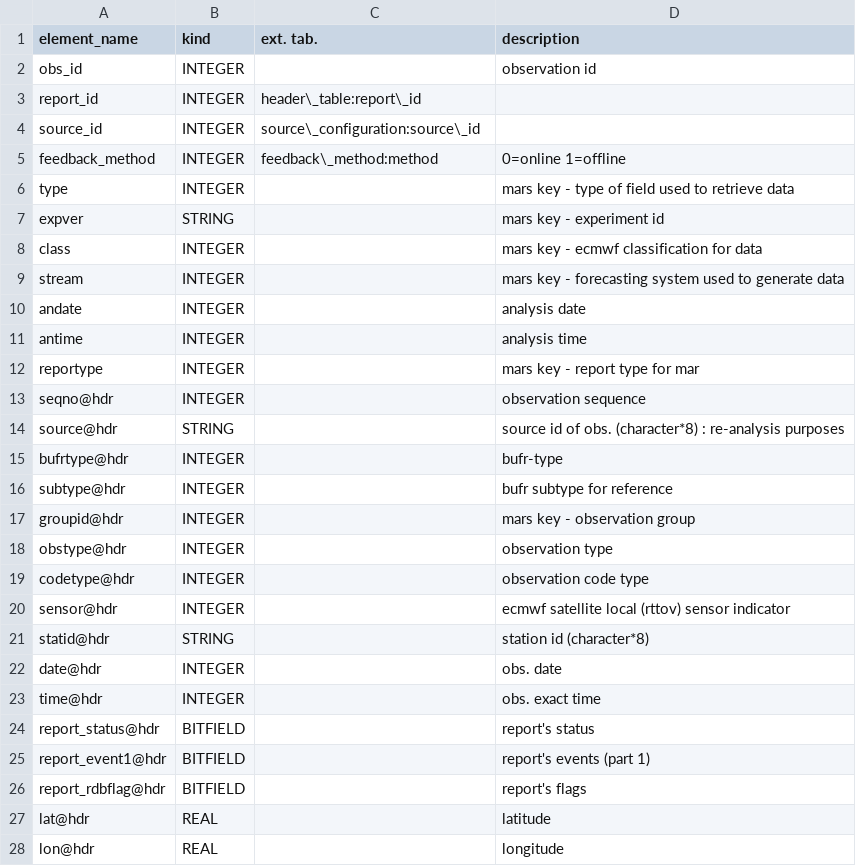
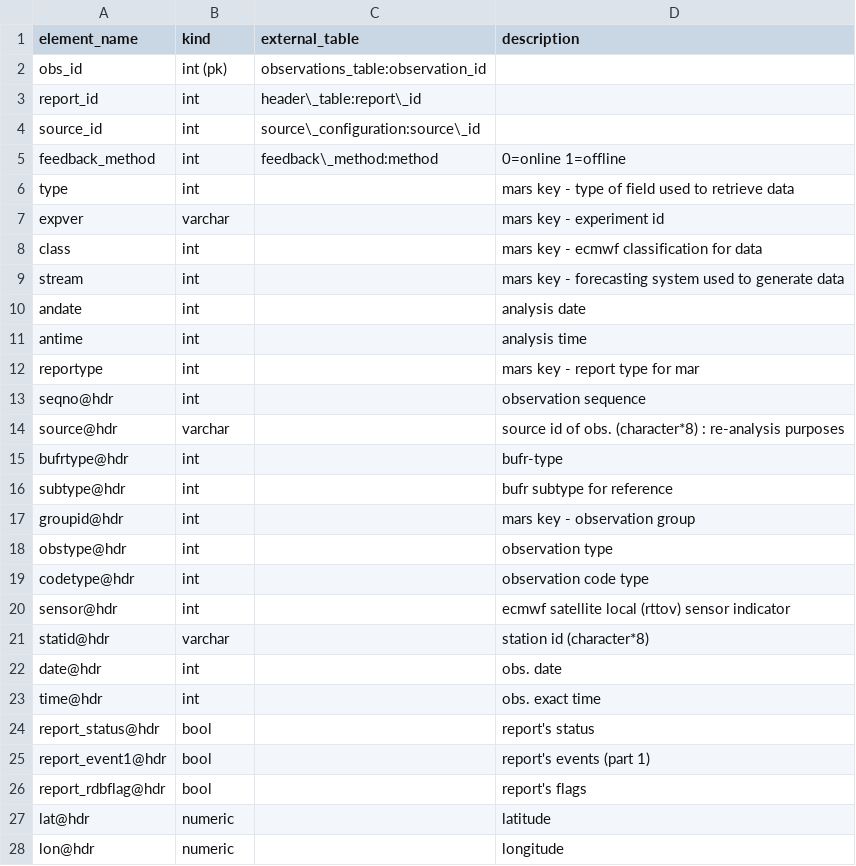
Before and after one commit to glamod/common_data_model, a CSV file: table_definitions/era5fb_table.csv, drawn as a sheet; only a part is shown; the diff covers the shown part only.

Commit message:
Fixes and new vars from cads-obs-catalogue-manager tables version.

```diff
--- a/table_definitions/era5fb_table.csv
+++ b/table_definitions/era5fb_table.csv
@@ -1,28 +1,28 @@
-element_name	kind	ext. tab.	 description
-obs_id	 INTEGER		observation id
-report_id	 INTEGER	header\_table:report\_id	
-source_id	 INTEGER	source\_configuration:source\_id	
-feedback_method	 INTEGER	 feedback\_method:method	 0=online 1=offline
-type	 INTEGER		mars key - type of field used to retrieve data
-expver	 STRING		mars key - experiment id
-class	 INTEGER		mars key - ecmwf classification for data
-stream	 INTEGER		mars key - forecasting system used to generate data
-andate	 INTEGER		analysis date
-antime	 INTEGER		analysis time
-reportype	 INTEGER		mars key - report type for mar
-seqno@hdr	 INTEGER		observation sequence
-source@hdr	 STRING		source id of obs. (character*8) : re-analysis purposes
-bufrtype@hdr	 INTEGER		bufr-type
-subtype@hdr	 INTEGER		bufr subtype for reference
-groupid@hdr	 INTEGER		mars key - observation group
-obstype@hdr	 INTEGER		observation type
-codetype@hdr	 INTEGER		observation code type
-sensor@hdr	 INTEGER		ecmwf satellite local (rttov) sensor indicator
-statid@hdr	 STRING		station id (character*8)
-date@hdr	 INTEGER		obs. date
-time@hdr	 INTEGER		obs. exact time
-report_status@hdr	BITFIELD		report's status
-report_event1@hdr	BITFIELD		report's events (part 1)
-report_rdbflag@hdr	BITFIELD		report's flags
-lat@hdr	 REAL		latitude
-lon@hdr	 REAL		longitude
+element_name	kind	external_table	description
+obs_id	 int (pk)	observations_table:observation_id
+report_id	 int	header\_table:report\_id
+source_id	 int	source\_configuration:source\_id
+feedback_method	 int	 feedback\_method:method	 0=online 1=offline
+type	 int		mars key - type of field used to retrieve data
+expver	 varchar		mars key - experiment id
+class	 int		mars key - ecmwf classification for data
+stream	 int		mars key - forecasting system used to generate data
+andate	 int		analysis date
+antime	 int		analysis time
+reportype	 int		mars key - report type for mar
+seqno@hdr	 int		observation sequence
+source@hdr	 varchar		source id of obs. (character*8) : re-analysis purposes
+bufrtype@hdr	 int		bufr-type
+subtype@hdr	 int		bufr subtype for reference
+groupid@hdr	 int		mars key - observation group
+obstype@hdr	 int		observation type
+codetype@hdr	 int		observation code type
+sensor@hdr	 int		ecmwf satellite local (rttov) sensor indicator
+statid@hdr	 varchar		station id (character*8)
+date@hdr	 int		obs. date
+time@hdr	 int		obs. exact time
+report_status@hdr	bool		report's status
+report_event1@hdr	bool		report's events (part 1)
+report_rdbflag@hdr	bool		report's flags
+lat@hdr	 numeric		latitude
+lon@hdr	 numeric		longitude
```
Also changed, not shown: 24 edited cells elsewhere in this file, table_definitions/duration.csv, 1 other file.
